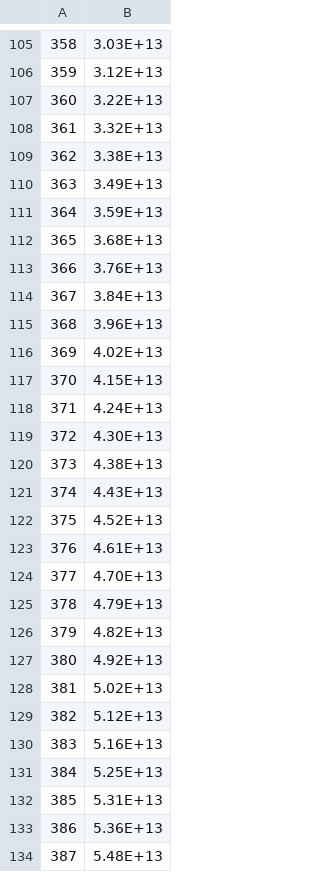
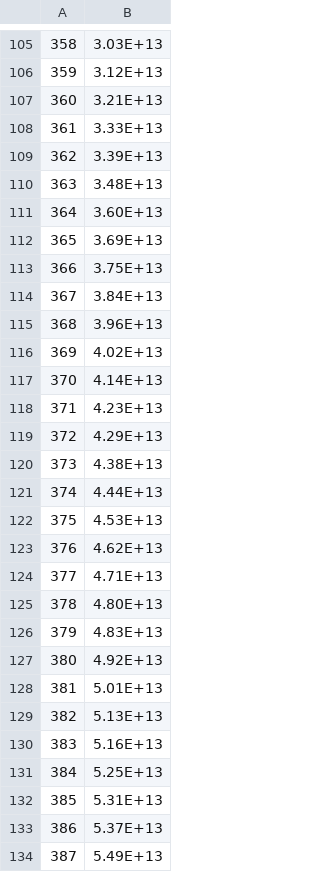
Before and after one commit to simonom/PyCHAM, a CSV file: PyCHAM/photofiles/MAC_Actinic_Flux_Spectrum_wUVC.csv, drawn as a sheet; only a part is shown, gaps mark what is left out; the diff covers the shown part only.

```diff
--- a/PyCHAM/photofiles/MAC_Actinic_Flux_Spectrum_wUVC.csv
+++ b/PyCHAM/photofiles/MAC_Actinic_Flux_Spectrum_wUVC.csv
@@ -107,7 +107,7 @@
-360,3.22E+13
-361,3.32E+13
-362,3.38E+13
-363,3.49E+13
-364,3.59E+13
-365,3.68E+13
-366,3.76E+13
+360,3.21E+13,
+361,3.33E+13,
+362,3.39E+13,
+363,3.48E+13,
+364,3.60E+13,
+365,3.69E+13,
+366,3.75E+13,
@@ -117,3 +117,3 @@
-370,4.15E+13
-371,4.24E+13
-372,4.30E+13
+370,4.14E+13,
+371,4.23E+13,
+372,4.29E+13,
@@ -121,6 +121,6 @@
-374,4.43E+13
-375,4.52E+13
-376,4.61E+13
-377,4.70E+13
-378,4.79E+13
-379,4.82E+13
+374,4.44E+13,
+375,4.53E+13,
+376,4.62E+13,
+377,4.71E+13,
+378,4.80E+13,
+379,4.83E+13,
@@ -128,2 +128,2 @@
-381,5.02E+13
-382,5.12E+13
+381,5.01E+13,
+382,5.13E+13,
@@ -133,2 +133,2 @@
-386,5.36E+13
-387,5.48E+13
+386,5.37E+13,
+387,5.49E+13,
```
Also changed, not shown: 70 edited cells elsewhere in this file, 15 other files.
